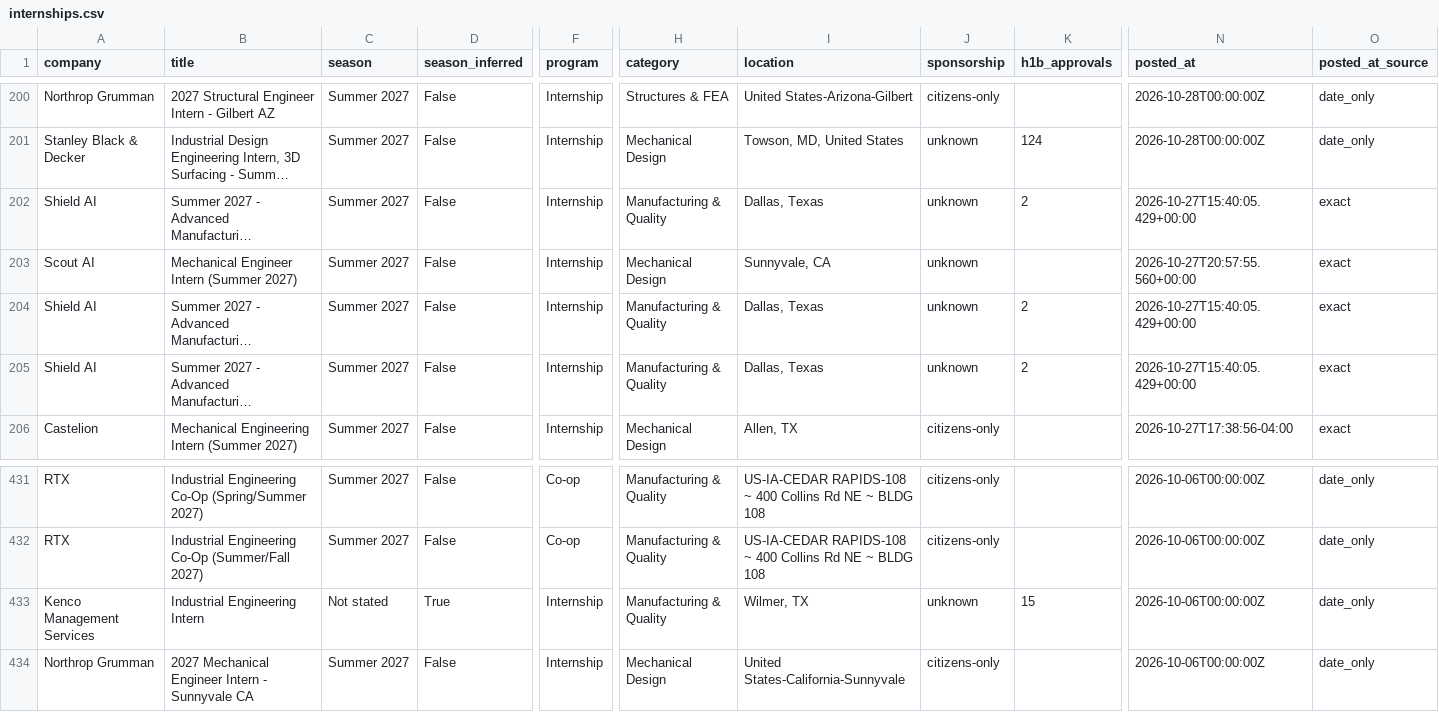
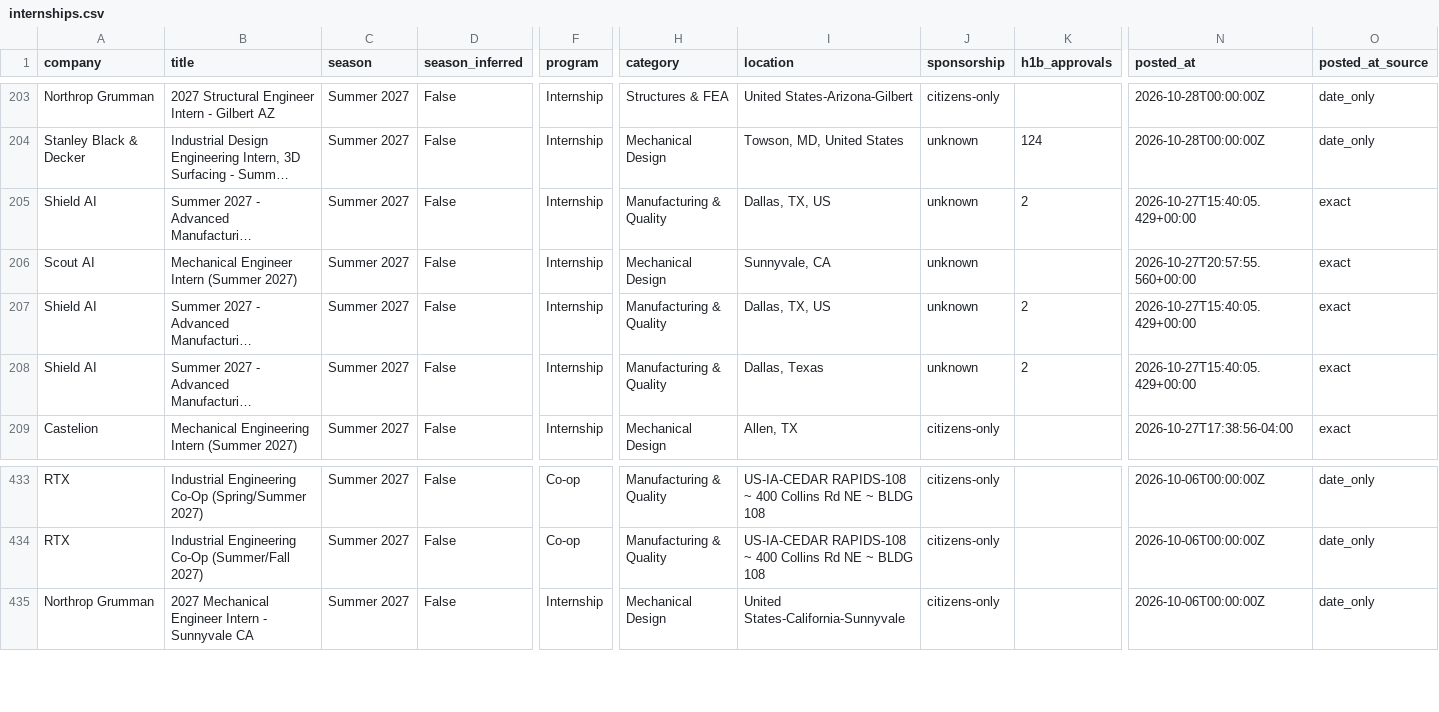
Before and after one commit to pranavd1437/mechanical-aerospace-internship-engine, a CSV file: data/internships.csv, drawn as a sheet; only a part is shown, gaps mark what is left out; long unchanged cells end in …; removed rows and columns are numbered as before the commit, all else as after; rows hold the shown columns only; the diff covers the shown part only; the diff names each change by its address in the sheet, - before the commit and + after, or states it on an @@ line.

```diff
--- a/data/internships.csv
+++ b/data/internships.csv
-I205 (location): Dallas, Texas
+I205 (location): Dallas, TX, US
-I207 (location): Dallas, Texas
+I207 (location): Dallas, TX, US
-row 433: Kenco Management Services | Industrial Engineering Intern | Not stated | True | Internship | Manufacturing & Quality | Wilmer, TX | unknown | 15 | 2026-10-06T00:00:00Z | date_only
```
Also changed, not shown: 5 added rows, 5 removed rows, 8 moved rows and 14 edited cells elsewhere in this file, docs/internships.csv, 14 other files.
